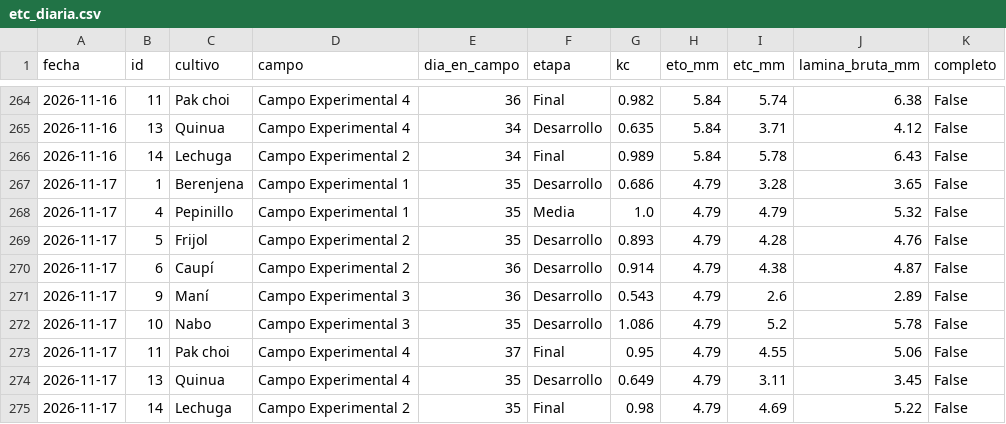
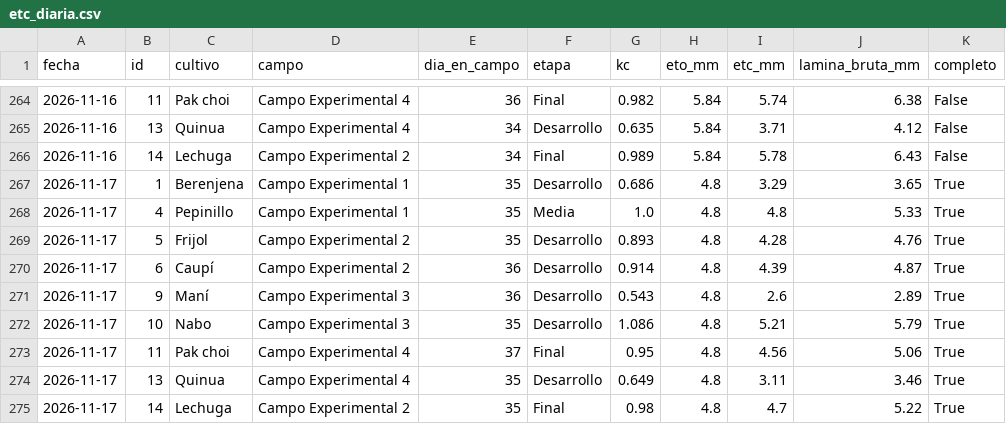
Before and after one commit to cecasp/cecasp, a CSV file: data/etc_diaria.csv, drawn as a sheet; only a part is shown, gaps mark what is left out.

```diff
--- a/data/etc_diaria.csv
+++ b/data/etc_diaria.csv
@@ -266,10 +266,10 @@ fecha,id,cultivo,campo,dia_en_campo,etapa,kc,eto_mm,etc_mm,lamina_bruta_mm,compl
 2026-11-16,14,Lechuga,Campo Experimental 2,34,Final,0.989,5.84,5.78,6.43,False
-2026-11-17,1,Berenjena,Campo Experimental 1,35,Desarrollo,0.686,4.79,3.28,3.65,False
-2026-11-17,4,Pepinillo,Campo Experimental 1,35,Media,1.0,4.79,4.79,5.32,False
-2026-11-17,5,Frijol,Campo Experimental 2,35,Desarrollo,0.893,4.79,4.28,4.76,False
-2026-11-17,6,Caupí,Campo Experimental 2,36,Desarrollo,0.914,4.79,4.38,4.87,False
-2026-11-17,9,Maní,Campo Experimental 3,36,Desarrollo,0.543,4.79,2.6,2.89,False
-2026-11-17,10,Nabo,Campo Experimental 3,35,Desarrollo,1.086,4.79,5.2,5.78,False
-2026-11-17,11,Pak choi,Campo Experimental 4,37,Final,0.95,4.79,4.55,5.06,False
-2026-11-17,13,Quinua,Campo Experimental 4,35,Desarrollo,0.649,4.79,3.11,3.45,False
-2026-11-17,14,Lechuga,Campo Experimental 2,35,Final,0.98,4.79,4.69,5.22,False
+2026-11-17,1,Berenjena,Campo Experimental 1,35,Desarrollo,0.686,4.8,3.29,3.65,True
+2026-11-17,4,Pepinillo,Campo Experimental 1,35,Media,1.0,4.8,4.8,5.33,True
+2026-11-17,5,Frijol,Campo Experimental 2,35,Desarrollo,0.893,4.8,4.28,4.76,True
+2026-11-17,6,Caupí,Campo Experimental 2,36,Desarrollo,0.914,4.8,4.39,4.87,True
+2026-11-17,9,Maní,Campo Experimental 3,36,Desarrollo,0.543,4.8,2.6,2.89,True
+2026-11-17,10,Nabo,Campo Experimental 3,35,Desarrollo,1.086,4.8,5.21,5.79,True
+2026-11-17,11,Pak choi,Campo Experimental 4,37,Final,0.95,4.8,4.56,5.06,True
+2026-11-17,13,Quinua,Campo Experimental 4,35,Desarrollo,0.649,4.8,3.11,3.46,True
+2026-11-17,14,Lechuga,Campo Experimental 2,35,Final,0.98,4.8,4.7,5.22,True
```
Also changed, not shown: data/diario.csv, 2 other files.
